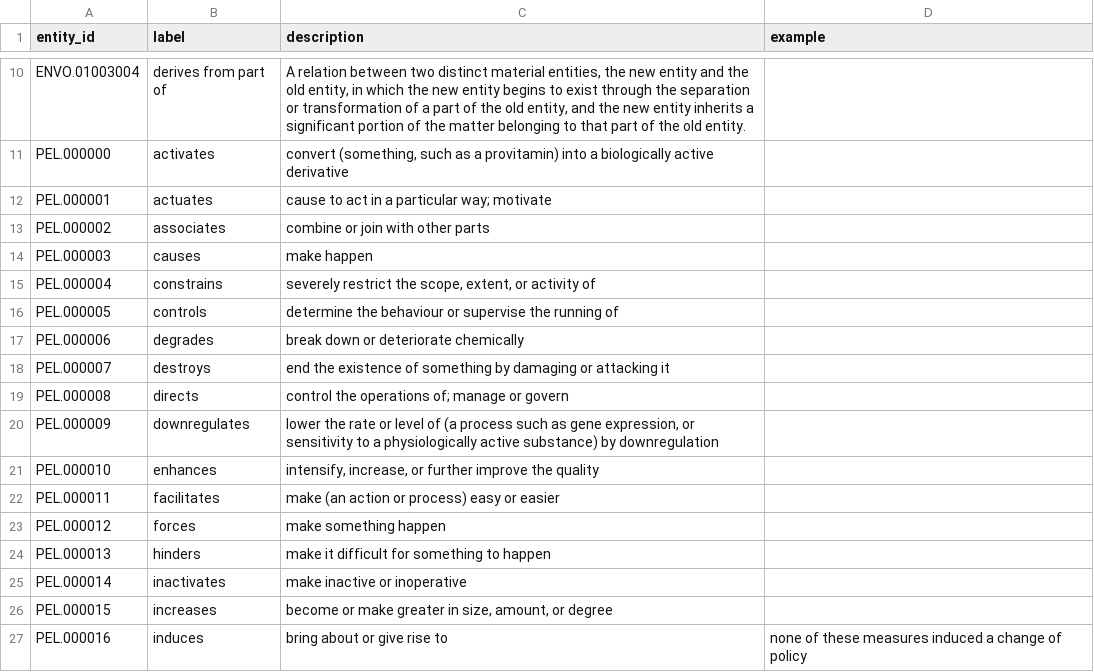
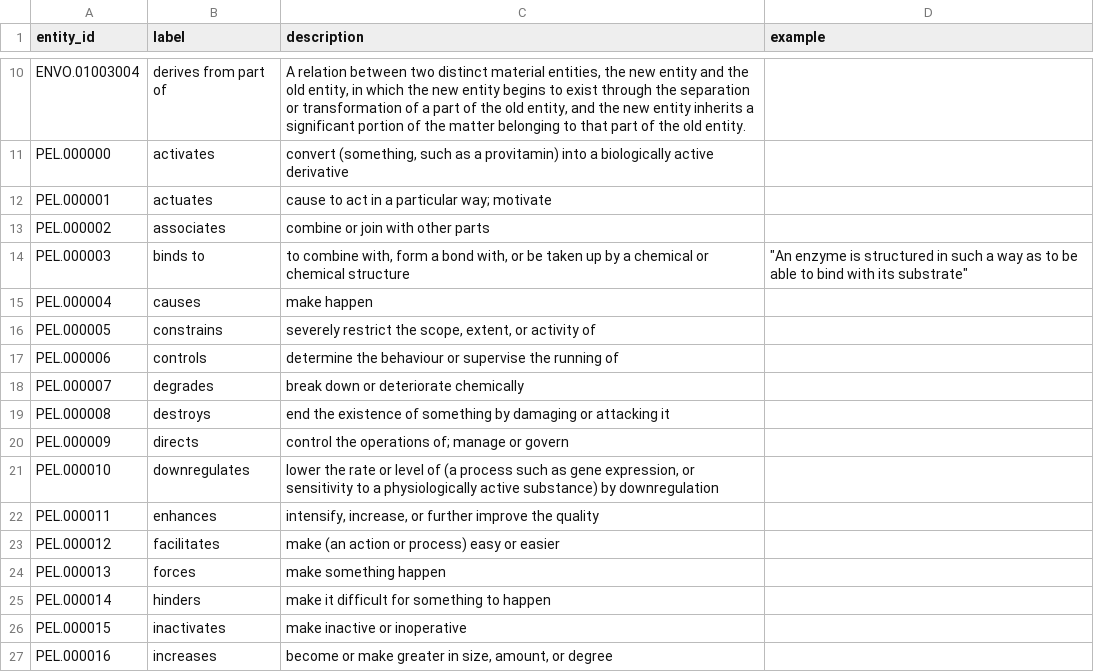
Before and after one commit to growgraph/pelinker, a CSV file: data/derived/properties.synthesis.0.csv, drawn as a sheet; only a part is shown, gaps mark what is left out; the diff covers the shown part only.

```diff
--- a/data/derived/properties.synthesis.0.csv
+++ b/data/derived/properties.synthesis.0.csv
@@ -13,15 +13,15 @@ PEL.000001,actuates,cause to act in a particular way; motivate,
 PEL.000002,associates,combine or join with other parts,
-PEL.000003,causes,make happen,
-PEL.000004,constrains,"severely restrict the scope, extent, or activity of",
-PEL.000005,controls,determine the behaviour or supervise the running of,
-PEL.000006,degrades,break down or deteriorate chemically,
-PEL.000007,destroys,end the existence of something by damaging or attacking it,
-PEL.000008,directs,control the operations of; manage or govern,
-PEL.000009,downregulates,"lower the rate or level of (a process such as gene expression, or sensitivity to a physiologically active substance) by downregulation",
-PEL.000010,enhances,"intensify, increase, or further improve the quality",
-PEL.000011,facilitates,make (an action or process) easy or easier,
-PEL.000012,forces,make something happen,
-PEL.000013,hinders,make it difficult for something to happen,
-PEL.000014,inactivates,make inactive or inoperative,
-PEL.000015,increases,"become or make greater in size, amount, or degree",
-PEL.000016,induces,bring about or give rise to,none of these measures induced a change of policy
+PEL.000003,binds to,"to combine with, form a bond with, or be taken up by a chemical or chemical structure"," ""An enzyme is structured in such a way as to be able to bind with its substrate"""
+PEL.000004,causes,make happen,
+PEL.000005,constrains,"severely restrict the scope, extent, or activity of",
+PEL.000006,controls,determine the behaviour or supervise the running of,
+PEL.000007,degrades,break down or deteriorate chemically,
+PEL.000008,destroys,end the existence of something by damaging or attacking it,
+PEL.000009,directs,control the operations of; manage or govern,
+PEL.000010,downregulates,"lower the rate or level of (a process such as gene expression, or sensitivity to a physiologically active substance) by downregulation",
+PEL.000011,enhances,"intensify, increase, or further improve the quality",
+PEL.000012,facilitates,make (an action or process) easy or easier,
+PEL.000013,forces,make something happen,
+PEL.000014,hinders,make it difficult for something to happen,
+PEL.000015,inactivates,make inactive or inoperative,
+PEL.000016,increases,"become or make greater in size, amount, or degree",
```
Also changed, not shown: 1 added row and 39 edited cells elsewhere in this file, data/raw/properties.csv, 6 other files.
